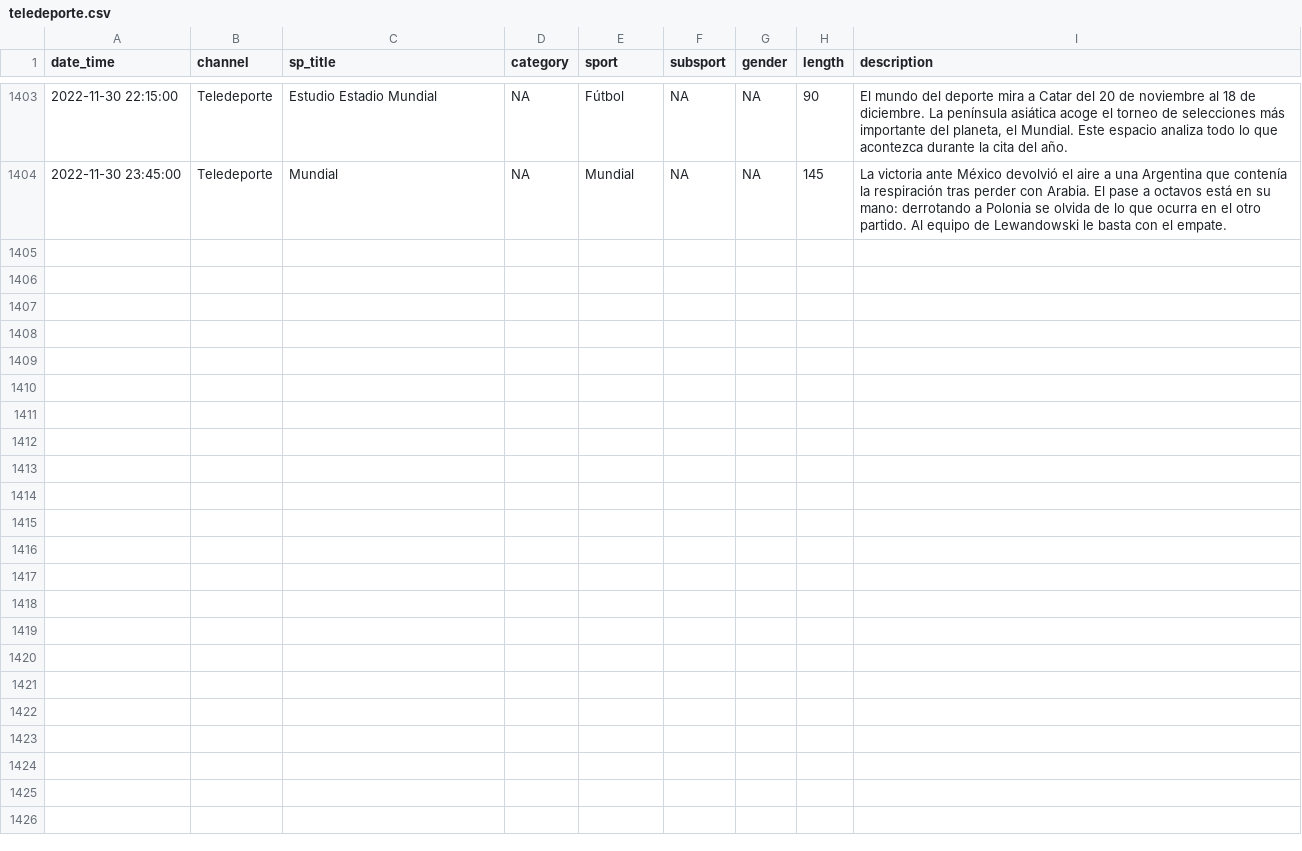
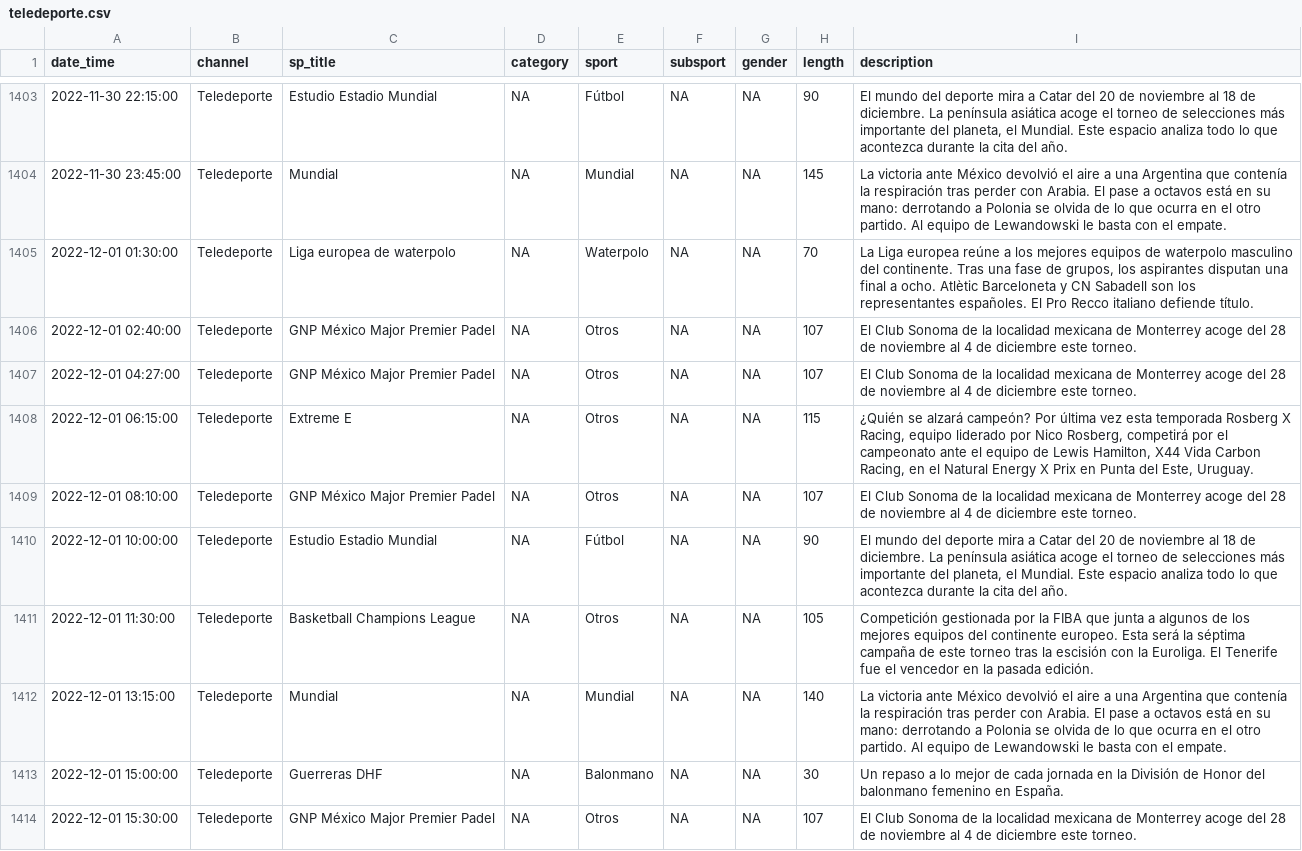
Before and after one commit to GuilleDiaz7/Automatic-Web-Scraping-of-Teledeporte, a CSV file: data/teledeporte.csv, drawn as a sheet; only a part is shown, gaps mark what is left out; the diff covers the shown part only.

```diff
--- a/data/teledeporte.csv
+++ b/data/teledeporte.csv
@@ -1404 +1404,11 @@
 2022-11-30 23:45:00,"Teledeporte","Mundial",NA,"Mundial",NA,NA,145,"La victoria ante México devolvió el aire a una Argentina que contenía la respiración tras perder con Arabia. El pase a octavos está en su mano: derrotando a Polonia se olvida de lo que ocurra en el otro partido. Al equipo de Lewandowski le basta con el empate."
+2022-12-01 01:30:00,"Teledeporte","Liga europea de waterpolo",NA,"Waterpolo",NA,NA,70,"La Liga europea reúne a los mejores equipos de waterpolo masculino del continente. Tras una fase de grupos, los aspirantes disputan una final a ocho. Atlètic Barceloneta y CN Sabadell son los representantes españoles. El Pro Recco italiano defiende título."
+2022-12-01 02:40:00,"Teledeporte","GNP México Major Premier Padel",NA,"Otros",NA,NA,107,"El Club Sonoma de la localidad mexicana de Monterrey acoge del 28 de noviembre al 4 de diciembre este torneo."
+2022-12-01 04:27:00,"Teledeporte","GNP México Major Premier Padel",NA,"Otros",NA,NA,107,"El Club Sonoma de la localidad mexicana de Monterrey acoge del 28 de noviembre al 4 de diciembre este torneo."
+2022-12-01 06:15:00,"Teledeporte","Extreme E",NA,"Otros",NA,NA,115,"¿Quién se alzará campeón? Por última vez esta temporada Rosberg X Racing, equipo liderado por Nico Rosberg, competirá por el campeonato ante el equipo de Lewis Hamilton, X44 Vida Carbon Racing, en el Natural Energy X Prix en Punta del Este, Uruguay."
+2022-12-01 08:10:00,"Teledeporte","GNP México Major Premier Padel",NA,"Otros",NA,NA,107,"El Club Sonoma de la localidad mexicana de Monterrey acoge del 28 de noviembre al 4 de diciembre este torneo."
+2022-12-01 10:00:00,"Teledeporte","Estudio Estadio Mundial",NA,"Fútbol",NA,NA,90,"El mundo del deporte mira a Catar del 20 de noviembre al 18 de diciembre. La península asiática acoge el torneo de selecciones más importante del planeta, el Mundial. Este espacio analiza todo lo que acontezca durante la cita del año."
+2022-12-01 11:30:00,"Teledeporte","Basketball Champions League",NA,"Otros",NA,NA,105,"Competición gestionada por la FIBA que junta a algunos de los mejores equipos del continente europeo. Esta será la séptima campaña de este torneo tras la escisión con la Euroliga. El Tenerife fue el vencedor en la pasada edición."
+2022-12-01 13:15:00,"Teledeporte","Mundial",NA,"Mundial",NA,NA,140,"La victoria ante México devolvió el aire a una Argentina que contenía la respiración tras perder con Arabia. El pase a octavos está en su mano: derrotando a Polonia se olvida de lo que ocurra en el otro partido. Al equipo de Lewandowski le basta con el empate."
+2022-12-01 15:00:00,"Teledeporte","Guerreras DHF",NA,"Balonmano",NA,NA,30,"Un repaso a lo mejor de cada jornada en la División de Honor del balonmano femenino en España."
+2022-12-01 15:30:00,"Teledeporte","GNP México Major Premier Padel",NA,"Otros",NA,NA,107,"El Club Sonoma de la localidad mexicana de Monterrey acoge del 28 de noviembre al 4 de diciembre este torneo."
```
Also changed, not shown: 9 added rows elsewhere in this file.
